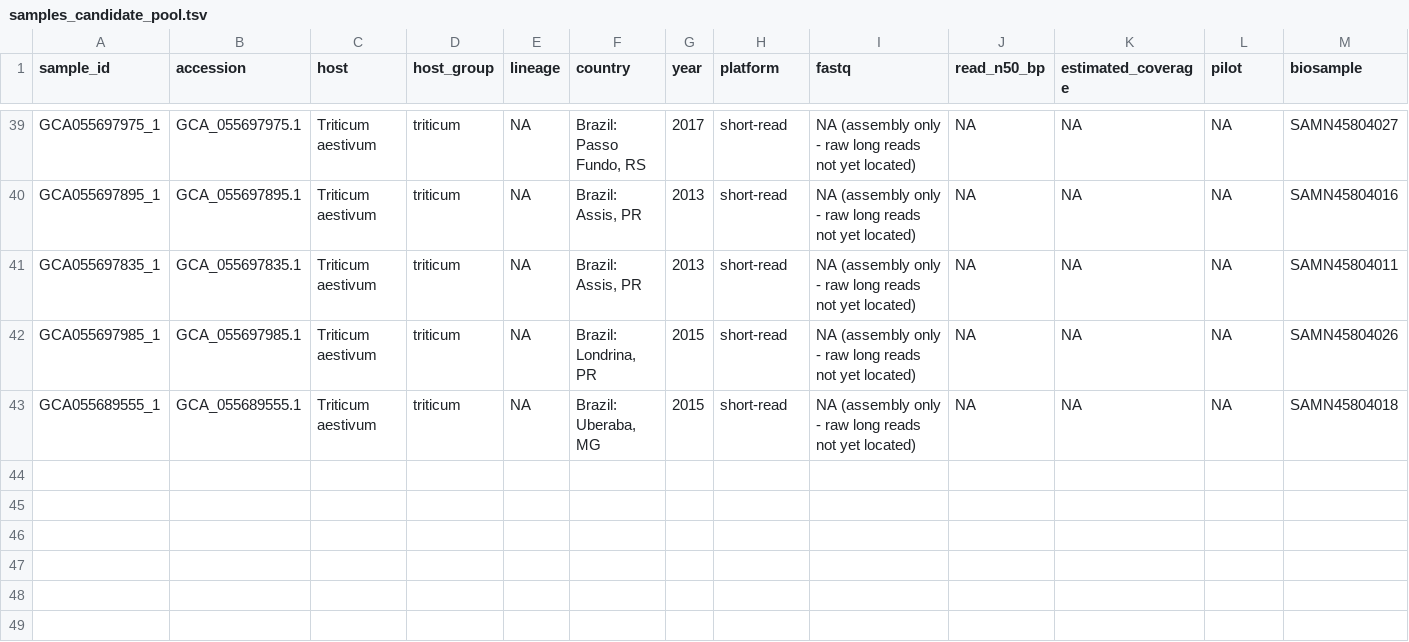
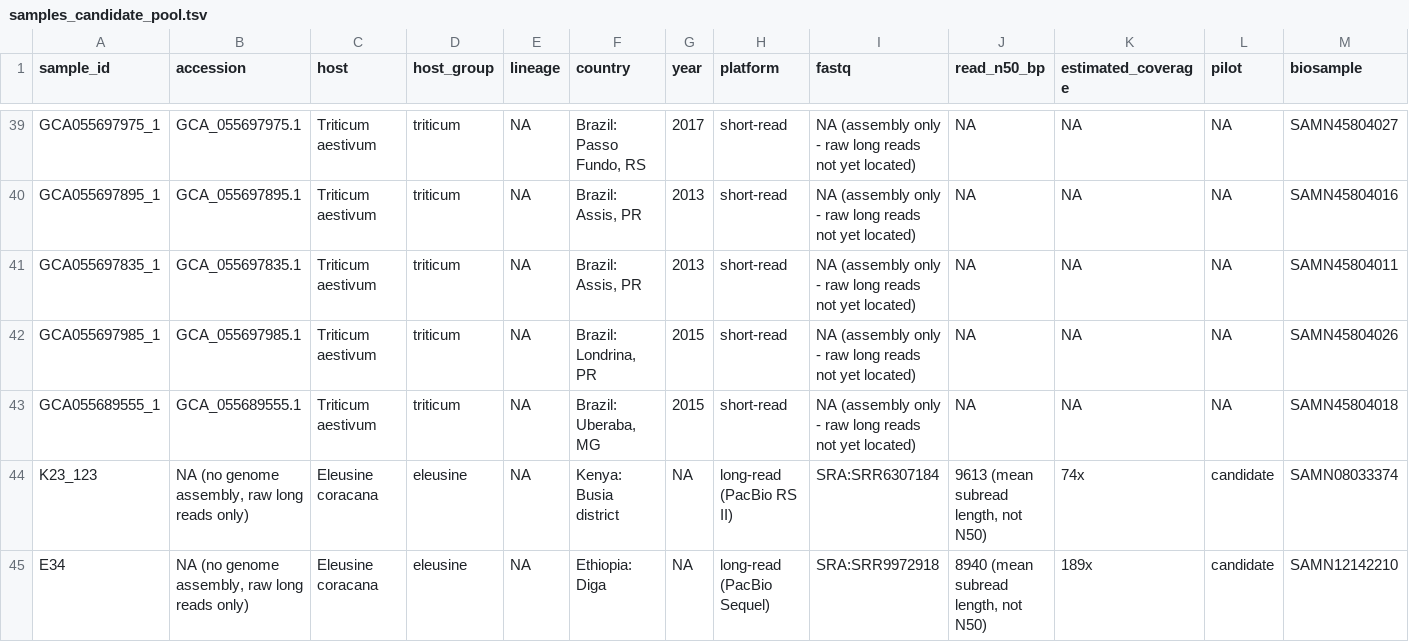
Before and after one commit to FiveFingerLeave/HGT-Detection-POC, a TSV file: magnaporthe_multiref_pav/config/samples_candidate_pool.tsv, drawn as a sheet; only a part is shown, gaps mark what is left out; the diff names each change by its address in the sheet, - before the commit and + after, or states it on an @@ line.

Commit message:
Close Eleusine long-read gap; implement repeat-masking rules (Section 6.3)
Eleusine gap (Section 9.1 stratification):
- Searched the 158 unique BioSamples behind the 193-run long-read SRA
  catalog via NCBI efetch and found 2 genuine Eleusine coracana isolates
  with real PacBio raw reads: K23/123 (SRR6307184, ~74x) and E34
  (SRR9972918, ~189x). Neither is part of the 42 Chromosome-level pool.
- Cross-referencing the 42-pool BioSamples against this catalog found
  zero overlap: none of the 42 Chromosome-level assemblies have locatable
  raw long reads there, so these two are currently the only pool entries
  with real downloadable FASTQ.
- Appended both to config/samples_candidate_pool.tsv (44 rows now) and
  saved the full biosample/host lookup table for reuse.

Repeat-masking (Section 6.3), previously an unimplemented stub:
- New envs/repeats.yaml (repeatmodeler, repeatmasker, bedtools, seqkit,
  samtools) kept separate from the heavier envs/annotation.yaml.
- workflow/rules/repeats.smk: index_reference_fai -> build_repeat_database
  -> run_repeatmodeler (-LTRStruct) -> run_repeatmasker -> repeat_windows
  (workflow/scripts/repeat_windows.sh, bedtools-based per-window and
  per-contig repeat fraction, reusing pav.window_size_bp from
  thresholds.yaml so it joins directly with the later PAV windows).
- Snakefile now actually parses config/thresholds.yaml (previously only
  referenced, never loaded).
- Full documentation and rationale in docs/decisions.md.

```diff
--- a/magnaporthe_multiref_pav/config/samples_candidate_pool.tsv
+++ b/magnaporthe_multiref_pav/config/samples_candidate_pool.tsv
+row 44: K23_123 | NA (no genome assembly, raw long reads only) | Eleusine coracana | eleusine | NA | Kenya: Busia district | NA | long-read (PacBio RS II) | SRA:SRR6307184 | 9613 (mean subread length, not N50) | 74x | candidate | SAMN08033374
+row 45: E34 | NA (no genome assembly, raw long reads only) | Eleusine coracana | eleusine | NA | Ethiopia: Diga | NA | long-read (PacBio Sequel) | SRA:SRR9972918 | 8940 (mean subread length, not N50) | 189x | candidate | SAMN12142210
```
Also changed, not shown: 6 other files.
